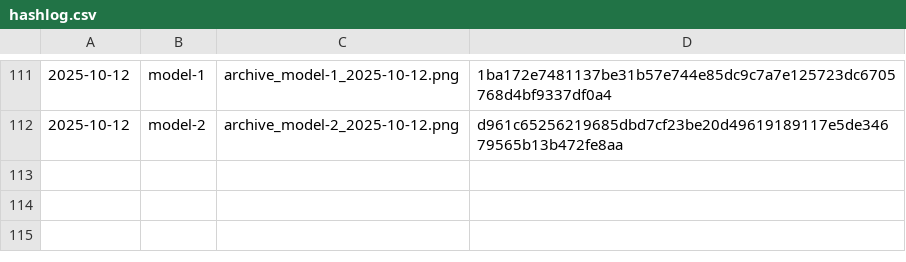
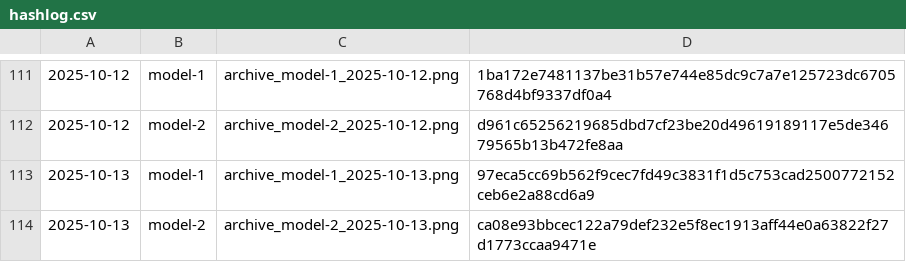
Before and after one commit to gothedistance25/my-website-archiver, a CSV file: archives/hashlog.csv, drawn as a sheet; only a part is shown, gaps mark what is left out.

```diff
--- a/archives/hashlog.csv
+++ b/archives/hashlog.csv
@@ -112 +112,3 @@
 2025-10-12,model-2,archive_model-2_2025-10-12.png,d961c65256219685dbd7cf23be20d49619189117e5de34679565b13b472fe8aa
+2025-10-13,model-1,archive_model-1_2025-10-13.png,97eca5cc69b562f9cec7fd49c3831f1d5c753cad2500772152ceb6e2a88cd6a9
+2025-10-13,model-2,archive_model-2_2025-10-13.png,ca08e93bbcec122a79def232e5f8ec1913aff44e0a63822f27d1773ccaa9471e
```
Also changed, not shown: 2 other files.
